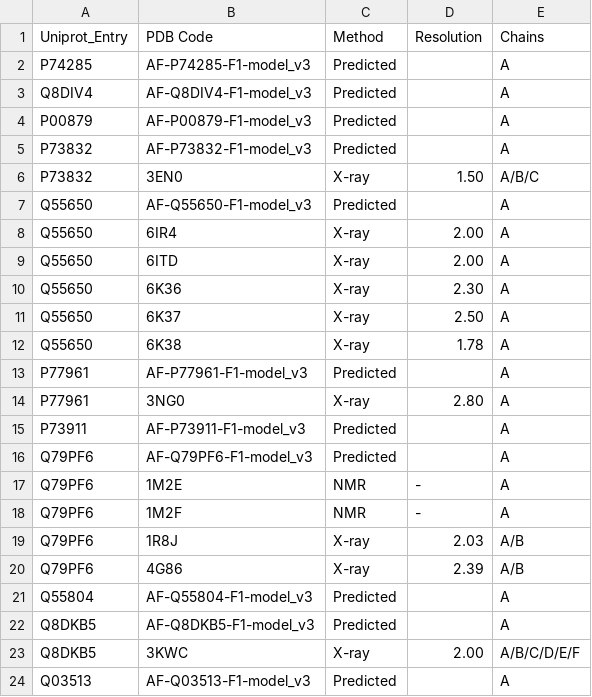
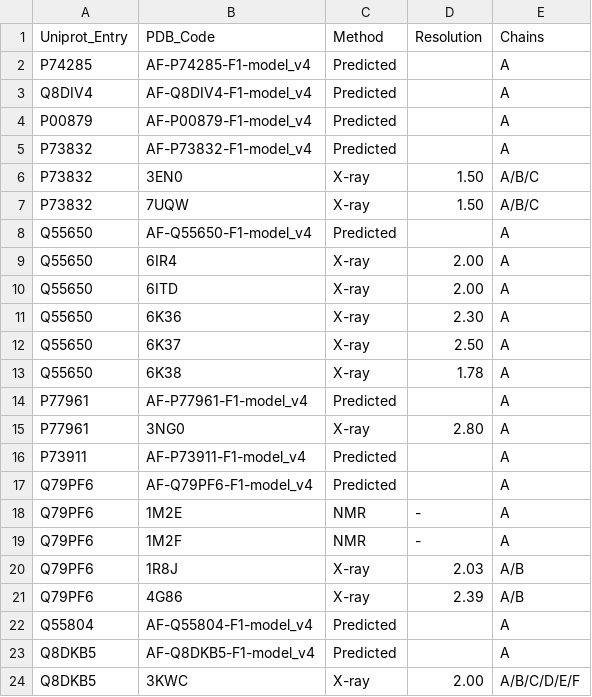
Before and after one commit to Degiacomi-Lab/RESDY, a CSV file: Demo/proteins.csv, drawn as a sheet.

```diff
--- a/Demo/proteins.csv
+++ b/Demo/proteins.csv
@@ -1,8 +1,9 @@
-Uniprot_Entry,PDB Code,Method,Resolution,Chains
-P74285,AF-P74285-F1-model_v3,Predicted,,A
-Q8DIV4,AF-Q8DIV4-F1-model_v3,Predicted,,A
-P00879,AF-P00879-F1-model_v3,Predicted,,A
-P73832,AF-P73832-F1-model_v3,Predicted,,A
+Uniprot_Entry,PDB_Code,Method,Resolution,Chains
+P74285,AF-P74285-F1-model_v4,Predicted,,A
+Q8DIV4,AF-Q8DIV4-F1-model_v4,Predicted,,A
+P00879,AF-P00879-F1-model_v4,Predicted,,A
+P73832,AF-P73832-F1-model_v4,Predicted,,A
 P73832,3EN0,X-ray,1.50,A/B/C
-Q55650,AF-Q55650-F1-model_v3,Predicted,,A
+P73832,7UQW,X-ray,1.50,A/B/C
+Q55650,AF-Q55650-F1-model_v4,Predicted,,A
 Q55650,6IR4,X-ray,2.00,A
@@ -12,6 +13,6 @@ Q55650,6K37,X-ray,2.50,A
 Q55650,6K38,X-ray,1.78,A
-P77961,AF-P77961-F1-model_v3,Predicted,,A
+P77961,AF-P77961-F1-model_v4,Predicted,,A
 P77961,3NG0,X-ray,2.80,A
-P73911,AF-P73911-F1-model_v3,Predicted,,A
-Q79PF6,AF-Q79PF6-F1-model_v3,Predicted,,A
+P73911,AF-P73911-F1-model_v4,Predicted,,A
+Q79PF6,AF-Q79PF6-F1-model_v4,Predicted,,A
 Q79PF6,1M2E,NMR,-,A
@@ -20,5 +21,4 @@ Q79PF6,1R8J,X-ray,2.03,A/B
 Q79PF6,4G86,X-ray,2.39,A/B
-Q55804,AF-Q55804-F1-model_v3,Predicted,,A
-Q8DKB5,AF-Q8DKB5-F1-model_v3,Predicted,,A
+Q55804,AF-Q55804-F1-model_v4,Predicted,,A
+Q8DKB5,AF-Q8DKB5-F1-model_v4,Predicted,,A
 Q8DKB5,3KWC,X-ray,2.00,A/B/C/D/E/F
-Q03513,AF-Q03513-F1-model_v3,Predicted,,A
```
Also changed, not shown: 22 other files.
